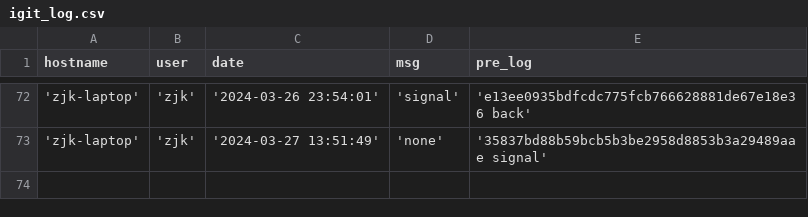
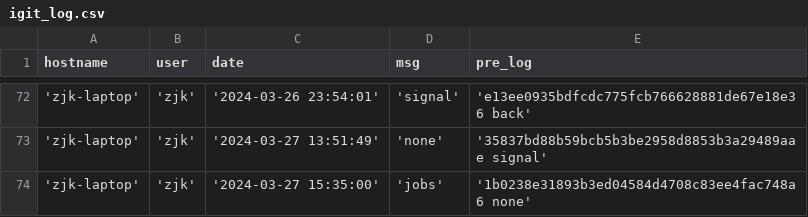
Before and after one commit to creatern/NoteBook, a CSV file: ilog/igit_log.csv, drawn as a sheet; only a part is shown, gaps mark what is left out; the diff names each change by its address in the sheet, - before the commit and + after, or states it on an @@ line.

```diff
--- a/ilog/igit_log.csv
+++ b/ilog/igit_log.csv
+row 74: 'zjk-laptop' | 'zjk' | '2024-03-27 15:35:00' | 'jobs' | '1b0238e31893b3ed04584d4708c83ee4fac748a6 none'
```
Also changed, not shown: ilog/igit_log_local.csv, 4 other files.
